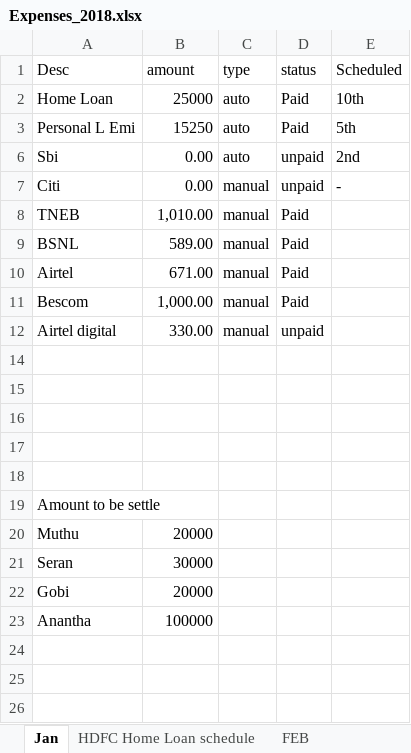
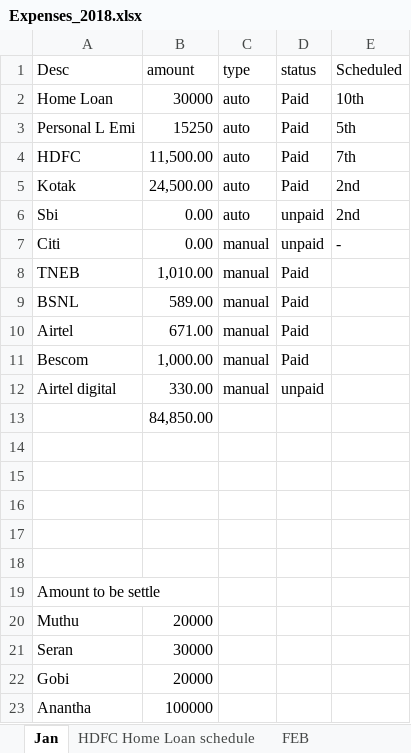
Before and after one commit to ram-axatech/stus, an Excel workbook: Expenses_2018.xlsx, sheet Jan, drawn as a sheet; values as stored, in another font and other column widths than the file's, no borders; the diff names each change by its address in the sheet, - before the commit and + after, or states it on an @@ line.

```diff
--- a/Expenses_2018.xlsx (sheet Jan)
+++ b/Expenses_2018.xlsx (sheet Jan)
-B2 (amount): 25000
+B2 (amount): 30000
@@ row 4 unhidden: HDFC | 11,500.00 | auto | Paid | 7th @@
@@ row 5 unhidden: Kotak | 24,500.00 | auto | Paid | 2nd @@
+row 13:  | 84,850.00
```
Also changed, not shown: sheet FEB, hidden cells, Expenses/Expensetrendsbudget.xlsx.
